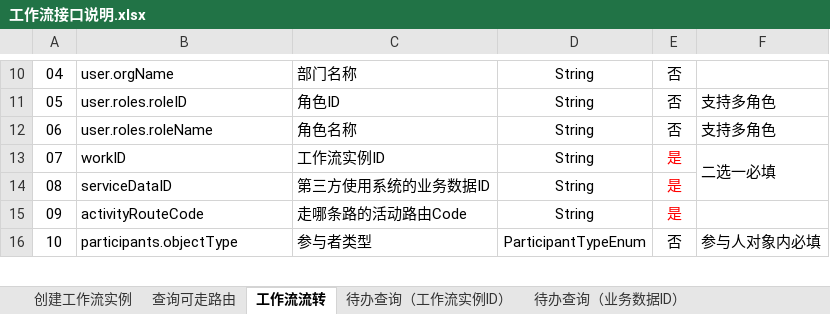
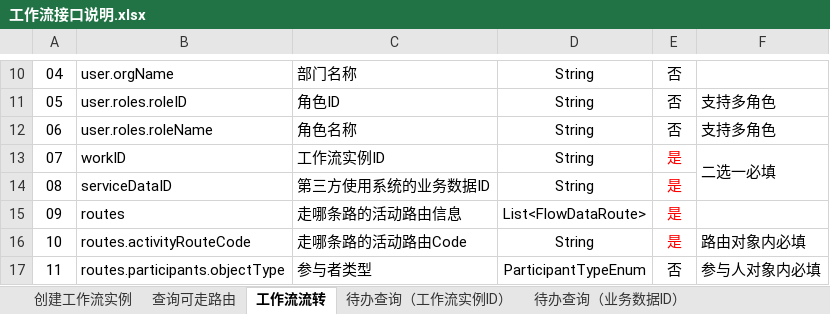
Before and after one commit to HY-ZhengWei/XFlowWeb, an Excel workbook: doc/工作流接口说明.xlsx, sheet 工作流流转, drawn as a sheet; only a part is shown, gaps mark what is left out; values as stored, in another font and other column widths than the file's, no borders; addresses are those after the commit; the diff covers the shown part only; the diff names each change by its address in the sheet, - before the commit and + after, or states it on an @@ line.

```diff
--- a/doc/工作流接口说明.xlsx (sheet 工作流流转)
+++ b/doc/工作流接口说明.xlsx (sheet 工作流流转)
+row 15: 09 | routes | 走哪条路的活动路由信息 | List<FlowDataRoute> | 是
@@ column A renumbered between rows 16 and 25 @@
-B16: activityRouteCode
+B16: routes.activityRouteCode
-F16: (empty)
+F16: 路由对象内必填
-B17: participants.objectType
+B17: routes.participants.objectType
```
Also changed, not shown: 5 edited cells elsewhere in this sheet, 5 other files.
